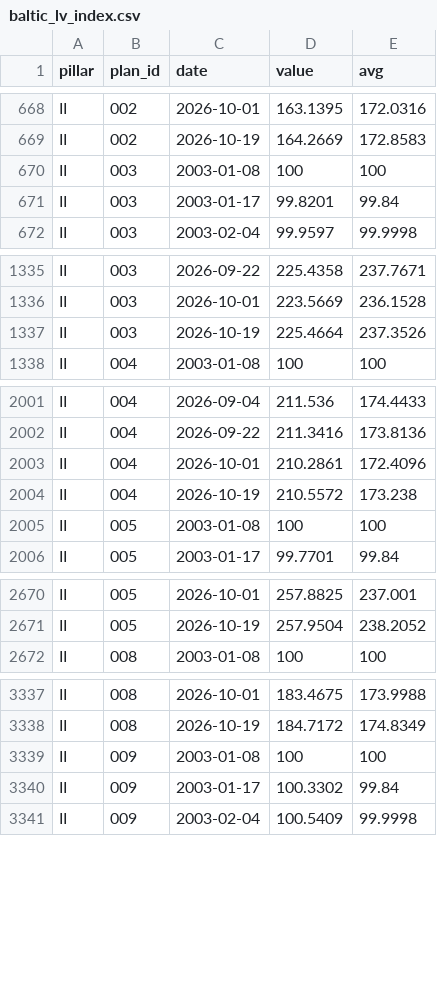
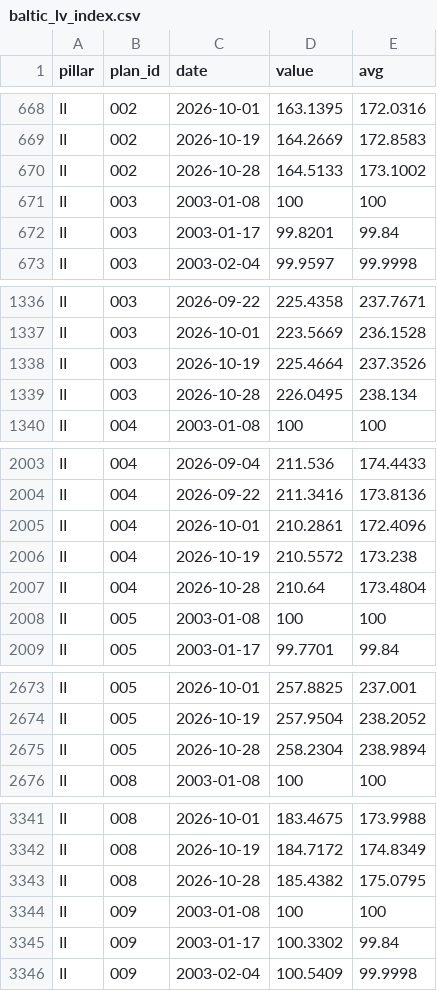
Before and after one commit to VytisCode/pension-fund-tracker, a CSV file: data/baltic_lv_index.csv, drawn as a sheet; only a part is shown, gaps mark what is left out; the diff covers the shown part only; the diff names each change by its address in the sheet, - before the commit and + after, or states it on an @@ line.

```diff
--- a/data/baltic_lv_index.csv
+++ b/data/baltic_lv_index.csv
+row 670: II | 002 | 2026-10-28 | 164.5133 | 173.1002
+row 1339: II | 003 | 2026-10-28 | 226.0495 | 238.134
+row 2007: II | 004 | 2026-10-28 | 210.64 | 173.4804
+row 2675: II | 005 | 2026-10-28 | 258.2304 | 238.9894
+row 3343: II | 008 | 2026-10-28 | 185.4382 | 175.0795
```
Also changed, not shown: 27 added rows elsewhere in this file, data/baltic_ee_funds.csv, data/baltic_ee_meta.csv, 54 other files.
